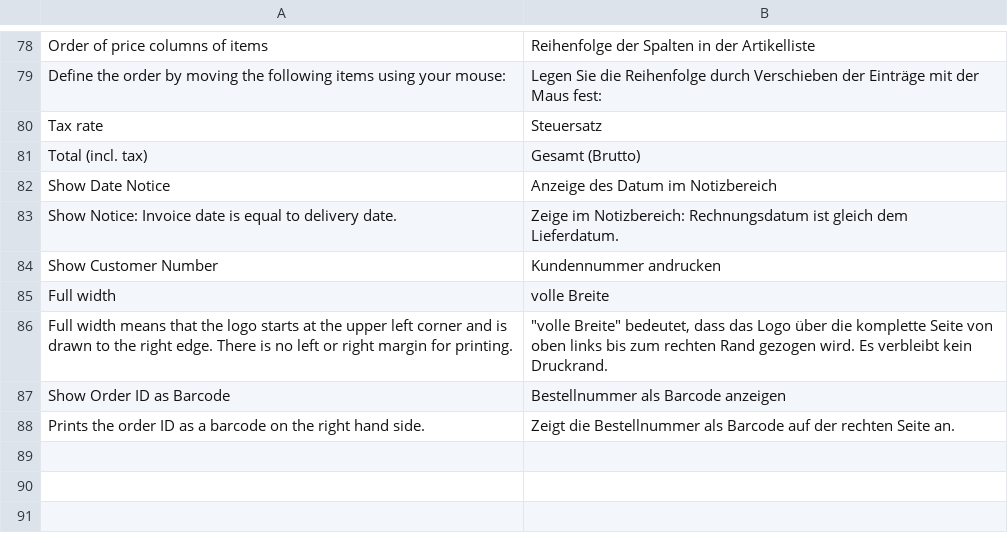
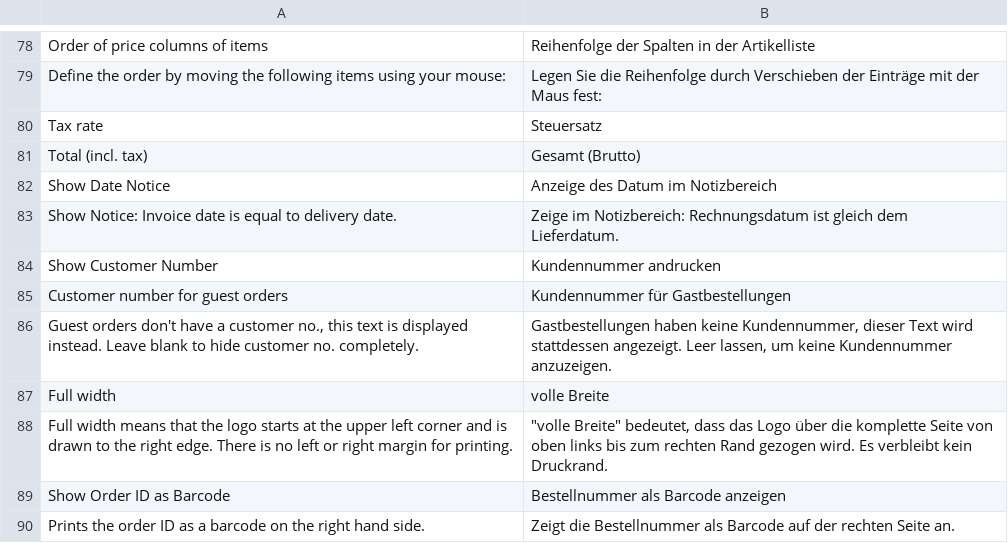
Before and after one commit to firegento/firegento-pdf, a CSV file: src/app/locale/de_CH/FireGento_Pdf.csv, drawn as a sheet; only a part is shown, gaps mark what is left out; the diff names each change by its address in the sheet, - before the commit and + after, or states it on an @@ line.

Commit message:
Made Customer no. for guest orders configurable

```diff
--- a/src/app/locale/de_CH/FireGento_Pdf.csv
+++ b/src/app/locale/de_CH/FireGento_Pdf.csv
+row 85: Customer number for guest orders | Kundennummer für Gastbestellungen
+row 86: Guest orders don't have a customer no., this text is displayed instead. Leave blank to hide customer no. completely. | Gastbestellungen haben keine Kundennummer, dieser Text wird stattdessen angezeigt. Leer lassen, um keine Kundennummer anzuzeigen.
```
Also changed, not shown: src/app/locale/de_DE/FireGento_Pdf.csv, 4 other files.
